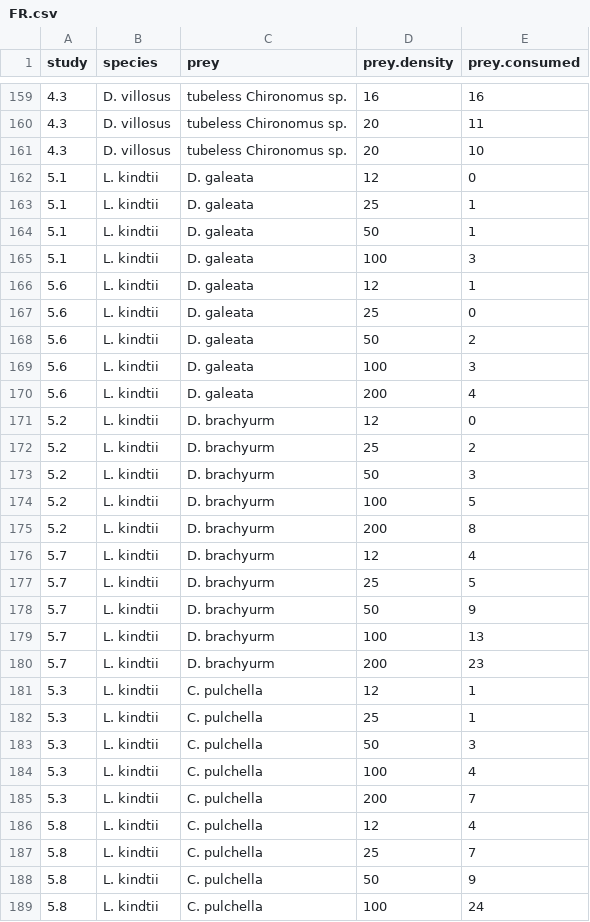
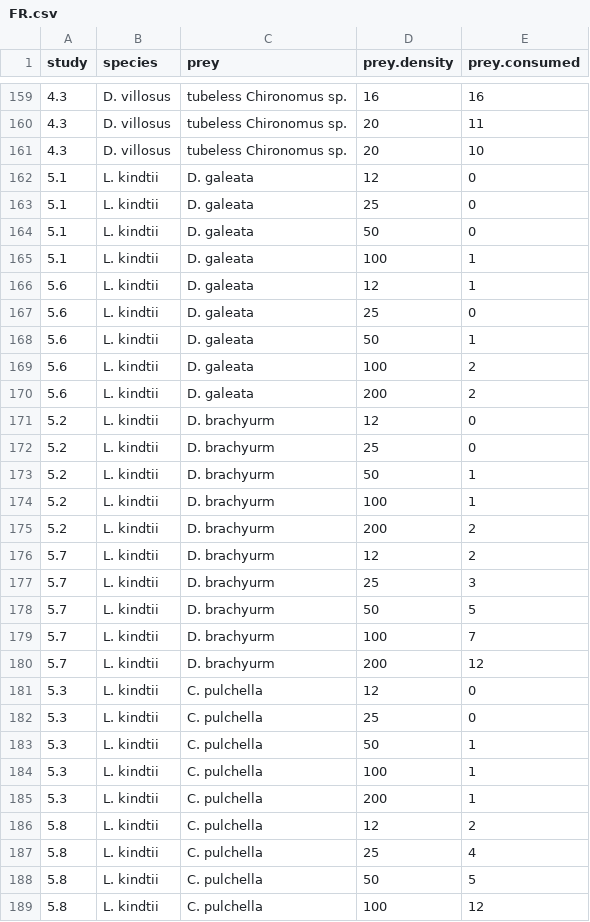
Before and after one commit to Monsauce/Trophic-meta-analysis, a CSV file: FR.csv, drawn as a sheet; only a part is shown, gaps mark what is left out; the diff covers the shown part only.

Commit message:
standardized study 5 to per 1 prey

```diff
--- a/FR.csv
+++ b/FR.csv
@@ -162,28 +162,28 @@ study,species,prey,prey.density,prey.consumed
 5.1,L. kindtii ,D. galeata,12,0
-5.1,L. kindtii ,D. galeata,25,1
-5.1,L. kindtii ,D. galeata,50,1
-5.1,L. kindtii ,D. galeata,100,3
+5.1,L. kindtii ,D. galeata,25,0
+5.1,L. kindtii ,D. galeata,50,0
+5.1,L. kindtii ,D. galeata,100,1
 5.6,L. kindtii ,D. galeata,12,1
 5.6,L. kindtii ,D. galeata,25,0
-5.6,L. kindtii ,D. galeata,50,2
-5.6,L. kindtii ,D. galeata,100,3
-5.6,L. kindtii ,D. galeata,200,4
+5.6,L. kindtii ,D. galeata,50,1
+5.6,L. kindtii ,D. galeata,100,2
+5.6,L. kindtii ,D. galeata,200,2
 5.2,L. kindtii ,D. brachyurm,12,0
-5.2,L. kindtii ,D. brachyurm,25,2
-5.2,L. kindtii ,D. brachyurm,50,3
-5.2,L. kindtii ,D. brachyurm,100,5
-5.2,L. kindtii ,D. brachyurm,200,8
-5.7,L. kindtii ,D. brachyurm,12,4
-5.7,L. kindtii ,D. brachyurm,25,5
-5.7,L. kindtii ,D. brachyurm,50,9
-5.7,L. kindtii ,D. brachyurm,100,13
-5.7,L. kindtii ,D. brachyurm,200,23
-5.3,L. kindtii ,C. pulchella,12,1
-5.3,L. kindtii ,C. pulchella,25,1
-5.3,L. kindtii ,C. pulchella,50,3
-5.3,L. kindtii ,C. pulchella,100,4
-5.3,L. kindtii ,C. pulchella,200,7
-5.8,L. kindtii ,C. pulchella,12,4
-5.8,L. kindtii ,C. pulchella,25,7
-5.8,L. kindtii ,C. pulchella,50,9
-5.8,L. kindtii ,C. pulchella,100,24
+5.2,L. kindtii ,D. brachyurm,25,0
+5.2,L. kindtii ,D. brachyurm,50,1
+5.2,L. kindtii ,D. brachyurm,100,1
+5.2,L. kindtii ,D. brachyurm,200,2
+5.7,L. kindtii ,D. brachyurm,12,2
+5.7,L. kindtii ,D. brachyurm,25,3
+5.7,L. kindtii ,D. brachyurm,50,5
+5.7,L. kindtii ,D. brachyurm,100,7
+5.7,L. kindtii ,D. brachyurm,200,12
+5.3,L. kindtii ,C. pulchella,12,0
+5.3,L. kindtii ,C. pulchella,25,0
+5.3,L. kindtii ,C. pulchella,50,1
+5.3,L. kindtii ,C. pulchella,100,1
+5.3,L. kindtii ,C. pulchella,200,1
+5.8,L. kindtii ,C. pulchella,12,2
+5.8,L. kindtii ,C. pulchella,25,4
+5.8,L. kindtii ,C. pulchella,50,5
+5.8,L. kindtii ,C. pulchella,100,12
```
Also changed, not shown: 17 edited cells elsewhere in this file.
